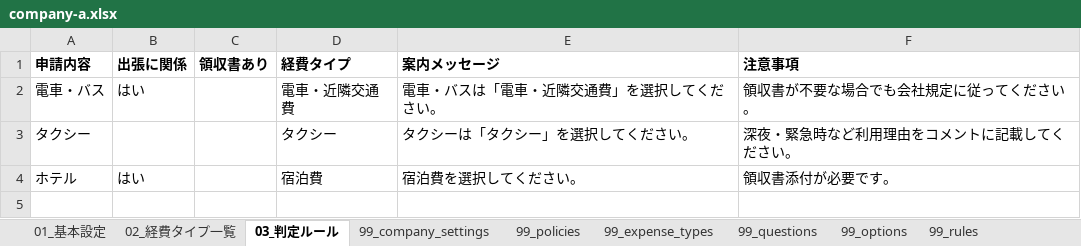
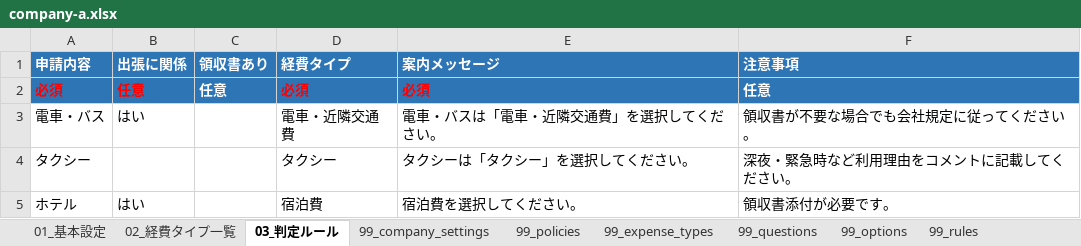
Before and after one commit to nanami96/concur-maigo-boshi-bot, an Excel workbook: excel/company-a.xlsx, sheet 03_判定ルール, drawn as a sheet; values as stored, in another font and other column widths than the file's, no borders; table styles not drawn; the diff names each change by its address in the sheet, - before the commit and + after, or states it on an @@ line.

```diff
--- a/excel/company-a.xlsx (sheet 03_判定ルール)
+++ b/excel/company-a.xlsx (sheet 03_判定ルール)
@@ A1:F1 fill: none → #2E75B6, text colour: black → #FFFFFF @@
+row 2: 必須 | 任意 | 任意 | 必須 | 必須 | 任意
```
Also changed, not shown: sheet 99_company_settings, sheet 99_expense_types, sheet 99_policies, excel/sample-company.xlsx, 3 other files.
